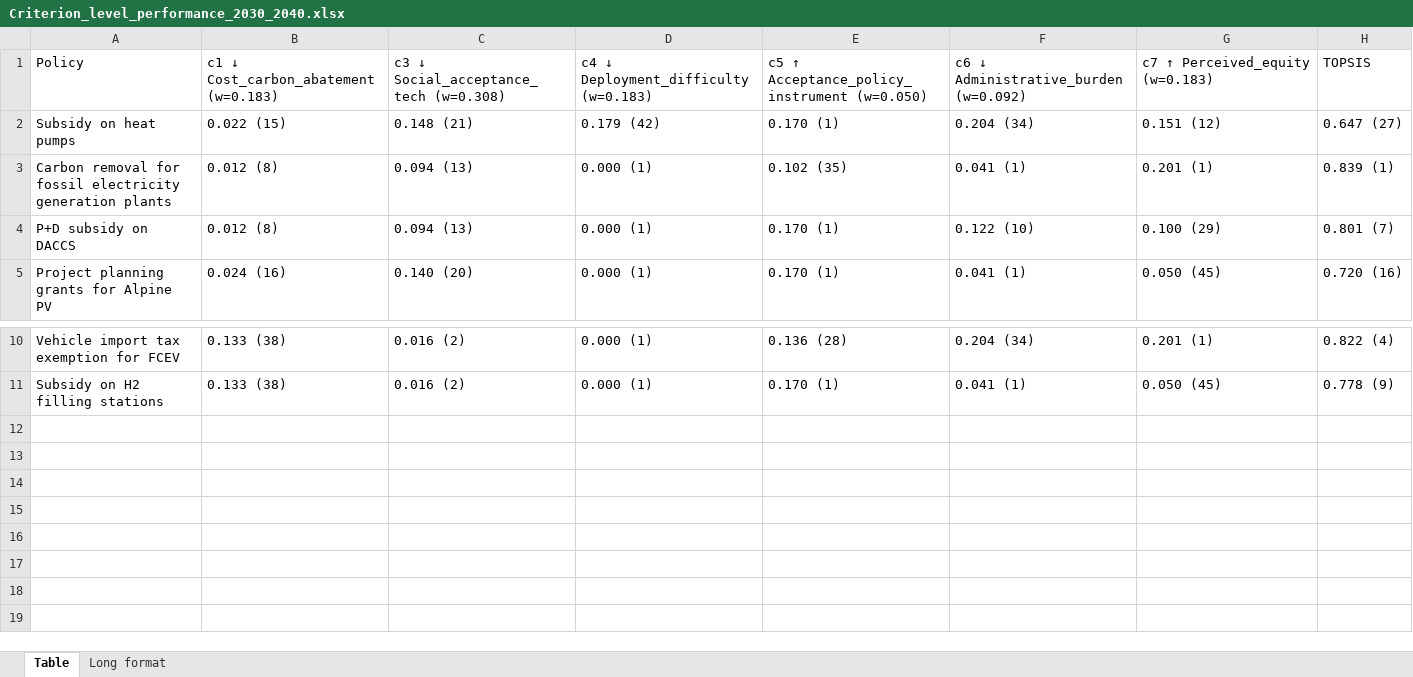
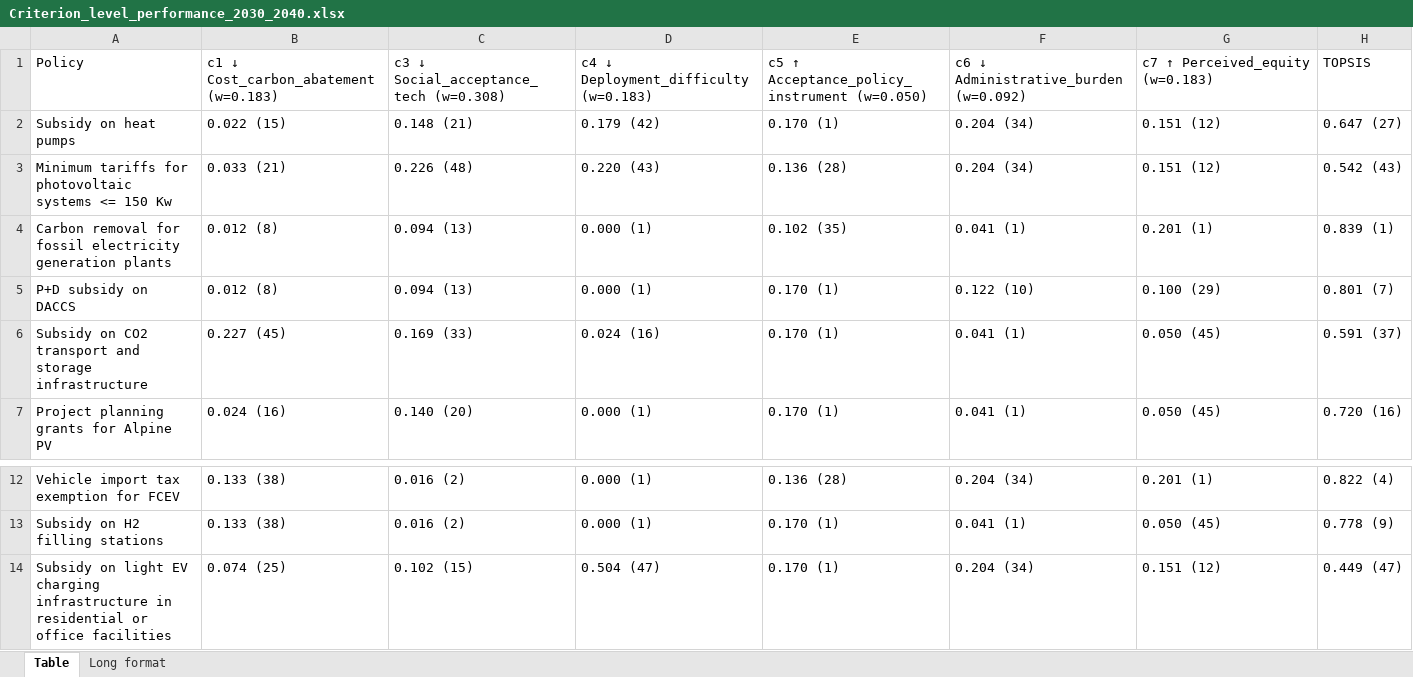
Before and after one commit to tianci0525/Swiss-Energy-Policy-Evaluation, an Excel workbook: data/final/output/Criterion_level_performance_2030_2040.xlsx, sheet Table, drawn as a sheet; only a part is shown, gaps mark what is left out; values as stored, in another font and other column widths than the file's, no borders; the diff names each change by its address in the sheet, - before the commit and + after, or states it on an @@ line.

```diff
--- a/data/final/output/Criterion_level_performance_2030_2040.xlsx (sheet Table)
+++ b/data/final/output/Criterion_level_performance_2030_2040.xlsx (sheet Table)
+row 3: Minimum tariffs for photovoltaic systems <= 150 Kw | 0.033 (21) | 0.226 (48) | 0.220 (43) | 0.136 (28) | 0.204 (34) | 0.151 (12) | 0.542 (43)
+row 6: Subsidy on CO2 transport and storage infrastructure | 0.227 (45) | 0.169 (33) | 0.024 (16) | 0.170 (1) | 0.041 (1) | 0.050 (45) | 0.591 (37)
+row 14: Subsidy on light EV charging infrastructure in residential or office facilities | 0.074 (25) | 0.102 (15) | 0.504 (47) | 0.170 (1) | 0.204 (34) | 0.151 (12) | 0.449 (47)
```
Also changed, not shown: sheet Long format, data/final/output/Equal_weights_comparison.xlsx, data/final/output/TOPSIS_cutoff_sensitivity.xlsx, 1 other file.
